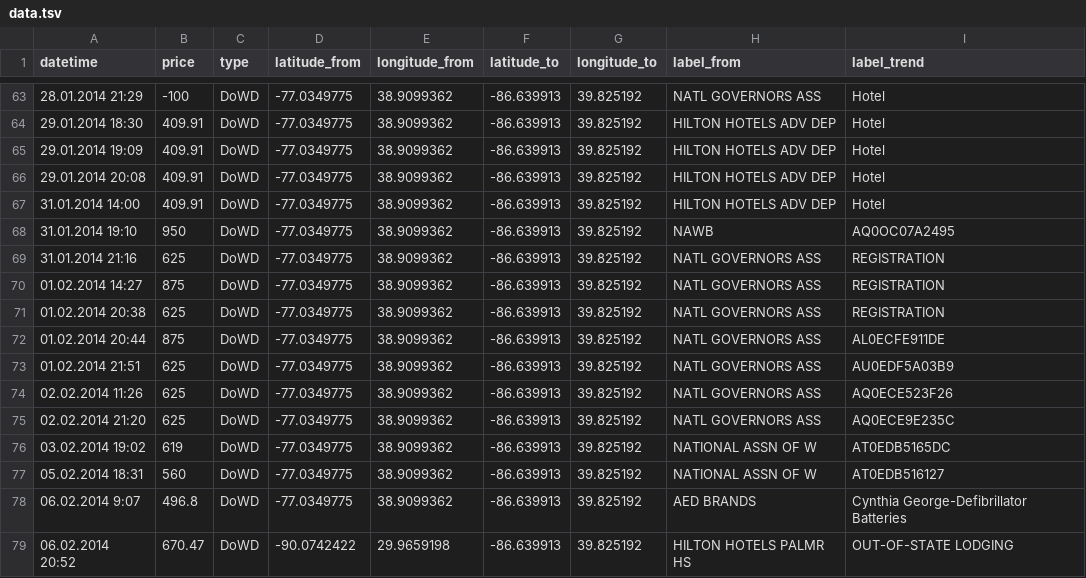
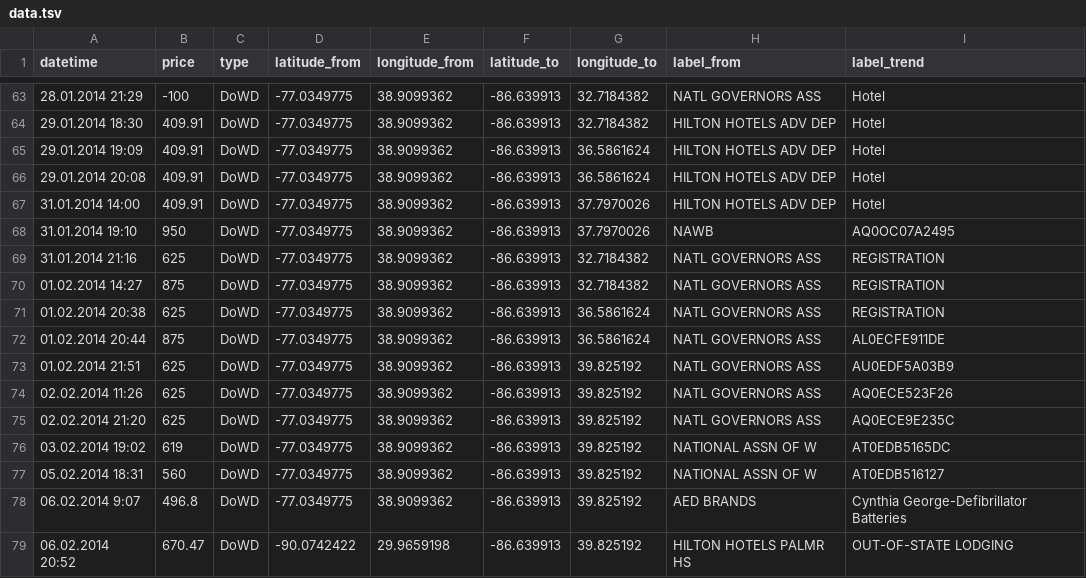
Before and after one commit to artzub/luckylunch, a TSV file: data.tsv, drawn as a sheet; only a part is shown, gaps mark what is left out; the diff covers the shown part only.

```diff
--- a/data.tsv
+++ b/data.tsv
@@ -63,11 +63,11 @@ datetime	price	type	latitude_from	longitude_from	latitude_to	longitude_to	label_
-28.01.2014 21:29	-100	DoWD	-77.0349775	38.9099362	-86.639913	39.825192	NATL GOVERNORS ASS        	Hotel
-29.01.2014 18:30	409.91	DoWD	-77.0349775	38.9099362	-86.639913	39.825192	HILTON HOTELS ADV DEP     	Hotel
-29.01.2014 19:09	409.91	DoWD	-77.0349775	38.9099362	-86.639913	39.825192	HILTON HOTELS ADV DEP     	Hotel
-29.01.2014 20:08	409.91	DoWD	-77.0349775	38.9099362	-86.639913	39.825192	HILTON HOTELS ADV DEP     	Hotel
-31.01.2014 14:00	409.91	DoWD	-77.0349775	38.9099362	-86.639913	39.825192	HILTON HOTELS ADV DEP     	Hotel
-31.01.2014 19:10	950	DoWD	-77.0349775	38.9099362	-86.639913	39.825192	NAWB                      	AQ0OC07A2495
-31.01.2014 21:16	625	DoWD	-77.0349775	38.9099362	-86.639913	39.825192	NATL GOVERNORS ASS        	REGISTRATION
-01.02.2014 14:27	875	DoWD	-77.0349775	38.9099362	-86.639913	39.825192	NATL GOVERNORS ASS        	REGISTRATION
-01.02.2014 20:38	625	DoWD	-77.0349775	38.9099362	-86.639913	39.825192	NATL GOVERNORS ASS        	REGISTRATION
-01.02.2014 20:44	875	DoWD	-77.0349775	38.9099362	-86.639913	39.825192	NATL GOVERNORS ASS        	AL0ECFE911DE
+28.01.2014 21:29	-100	DoWD	-77.0349775	38.9099362	-86.639913	32.7184382	NATL GOVERNORS ASS        	Hotel
+29.01.2014 18:30	409.91	DoWD	-77.0349775	38.9099362	-86.639913	32.7184382	HILTON HOTELS ADV DEP     	Hotel
+29.01.2014 19:09	409.91	DoWD	-77.0349775	38.9099362	-86.639913	36.5861624	HILTON HOTELS ADV DEP     	Hotel
+29.01.2014 20:08	409.91	DoWD	-77.0349775	38.9099362	-86.639913	36.5861624	HILTON HOTELS ADV DEP     	Hotel
+31.01.2014 14:00	409.91	DoWD	-77.0349775	38.9099362	-86.639913	37.7970026	HILTON HOTELS ADV DEP     	Hotel
+31.01.2014 19:10	950	DoWD	-77.0349775	38.9099362	-86.639913	37.7970026	NAWB                      	AQ0OC07A2495
+31.01.2014 21:16	625	DoWD	-77.0349775	38.9099362	-86.639913	32.7184382	NATL GOVERNORS ASS        	REGISTRATION
+01.02.2014 14:27	875	DoWD	-77.0349775	38.9099362	-86.639913	32.7184382	NATL GOVERNORS ASS        	REGISTRATION
+01.02.2014 20:38	625	DoWD	-77.0349775	38.9099362	-86.639913	36.5861624	NATL GOVERNORS ASS        	REGISTRATION
+01.02.2014 20:44	875	DoWD	-77.0349775	38.9099362	-86.639913	36.5861624	NATL GOVERNORS ASS        	AL0ECFE911DE
 01.02.2014 21:51	625	DoWD	-77.0349775	38.9099362	-86.639913	39.825192	NATL GOVERNORS ASS        	AU0EDF5A03B9
```
Also changed, not shown: 51 edited cells elsewhere in this file.
